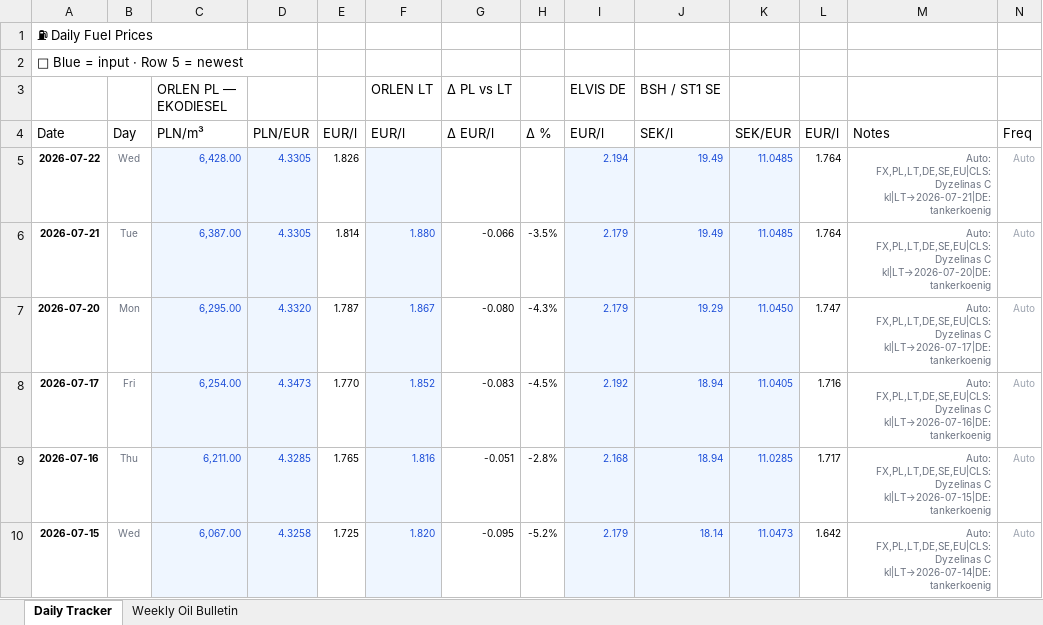
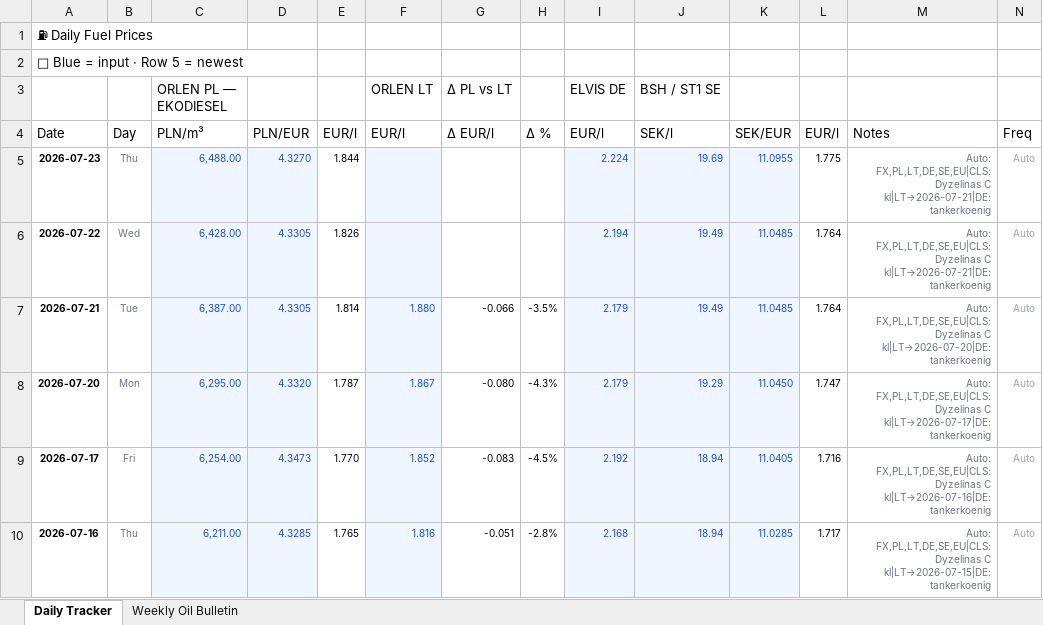
Before and after one commit to harkis123/Fuel-Tracker, an Excel workbook: fuel_tracker.xlsx, sheet Daily Tracker, drawn as a sheet; only a part is shown; the shorter side is filled out with more unchanged rows; values as stored, in another font and other column widths than the file's, no borders; the diff names each change by its address in the sheet, - before the commit and + after, or states it on an @@ line.

```diff
--- a/fuel_tracker.xlsx (sheet Daily Tracker)
+++ b/fuel_tracker.xlsx (sheet Daily Tracker)
+row 5: 2026-07-23 | Thu | 6,488.00 | 4.3270 | 1.844 |  |  |  | 2.224 | 19.69 | 11.0955 | 1.775 | Auto: FX,PL,LT,DE,SE,EU|CLS:Dyzelinas C kl|LT→2026-07-21|DE:tankerkoenig | Auto
```
Also changed, not shown: 1 other file.
